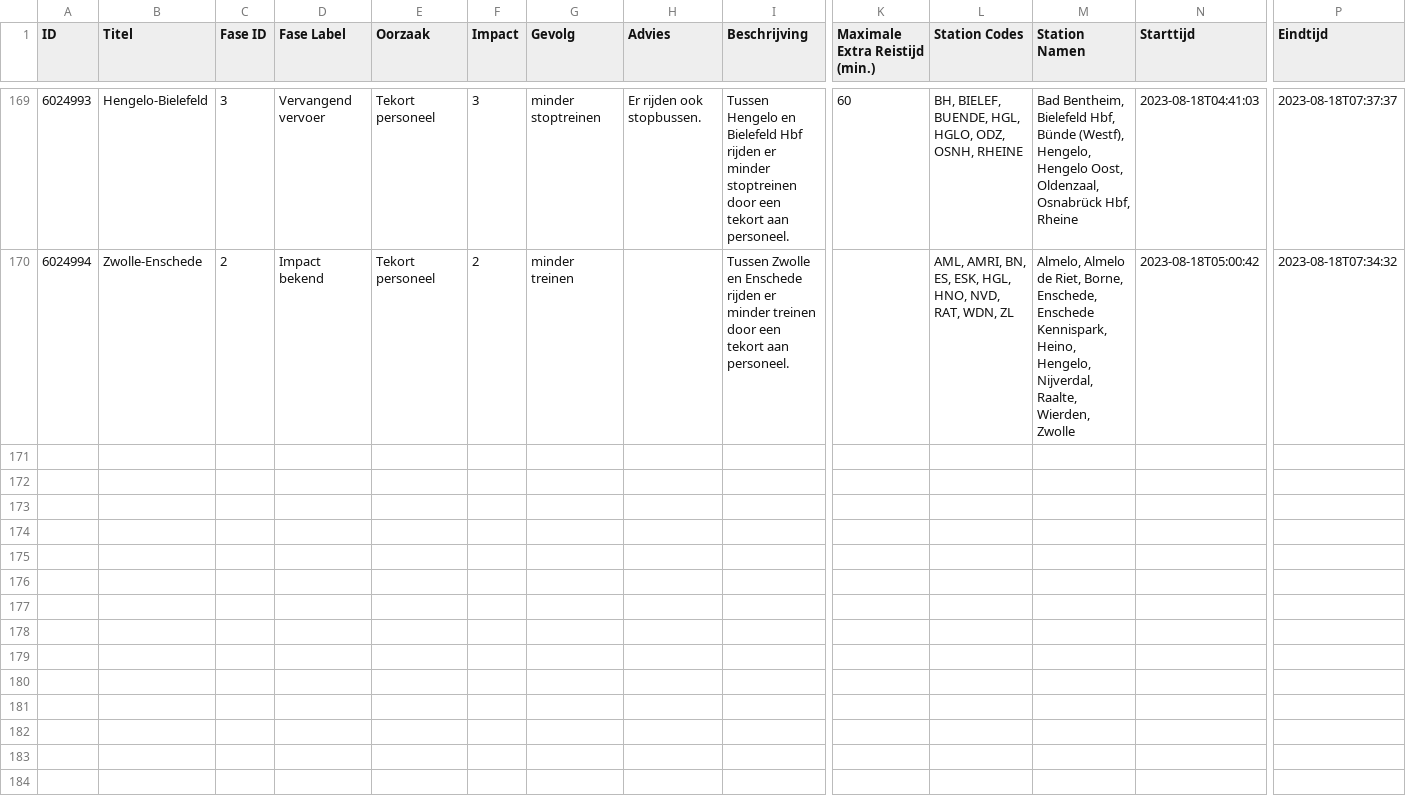
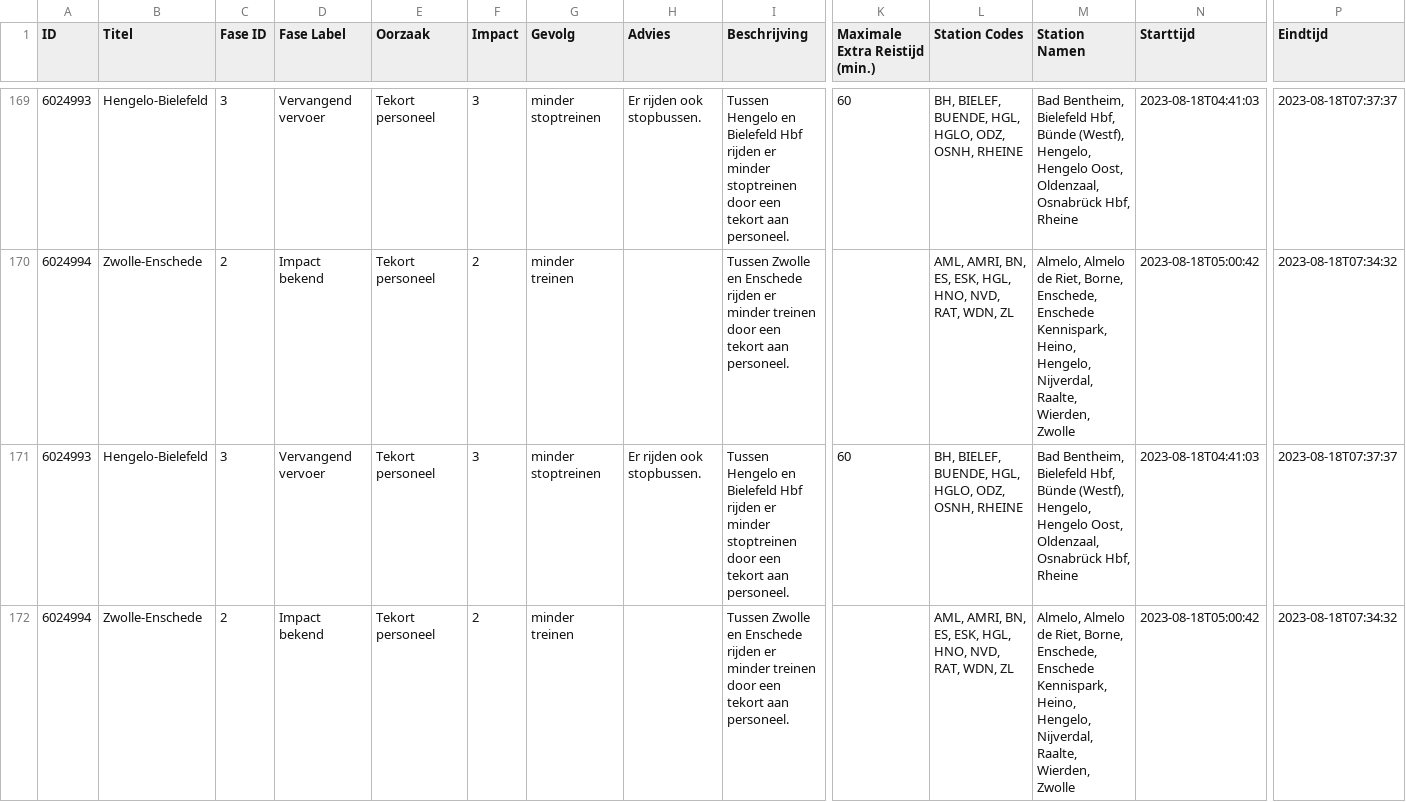
Before and after one commit to maartensiffels/verstoringen-ns, a CSV file: verstoringen-dienstregeling-ns-2023.csv, drawn as a sheet; only a part is shown, gaps mark what is left out; rows hold the shown columns only; the diff names each change by its address in the sheet, - before the commit and + after, or states it on an @@ line.

```diff
--- a/verstoringen-dienstregeling-ns-2023.csv
+++ b/verstoringen-dienstregeling-ns-2023.csv
+row 171: 6024993 | Hengelo-Bielefeld | 3 | Vervangend vervoer | Tekort personeel | 3 | minder stoptreinen | Er rijden ook stopbussen. | Tussen Hengelo en Bielefeld Hbf rijden er minder stoptreinen door een tekort aan personeel. | 60 | BH, BIELEF, BUENDE, HGL, HGLO, ODZ, OSNH, RHEINE | Bad Bentheim, Bielefeld Hbf, Bünde (Westf), Hengelo, Hengelo Oost, Oldenzaal, Osnabrück Hbf, Rheine | 2023-08-18T04:41:03 | 2023-08-18T07:37:37
+row 172: 6024994 | Zwolle-Enschede | 2 | Impact bekend | Tekort personeel | 2 | minder treinen |  | Tussen Zwolle en Enschede rijden er minder treinen door een tekort aan personeel. |  | AML, AMRI, BN, ES, ESK, HGL, HNO, NVD, RAT, WDN, ZL | Almelo, Almelo de Riet, Borne, Enschede, Enschede Kennispark, Heino, Hengelo, Nijverdal, Raalte, Wierden, Zwolle | 2023-08-18T05:00:42 | 2023-08-18T07:34:32
```
